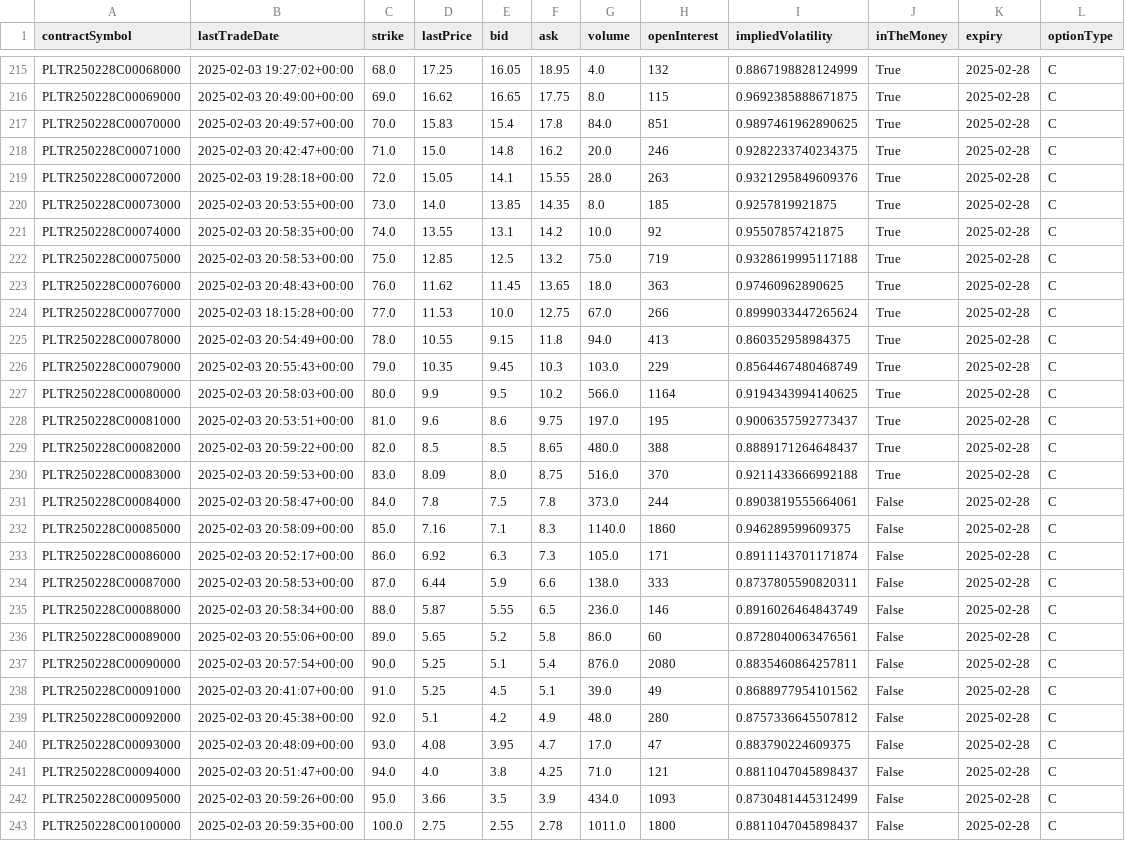
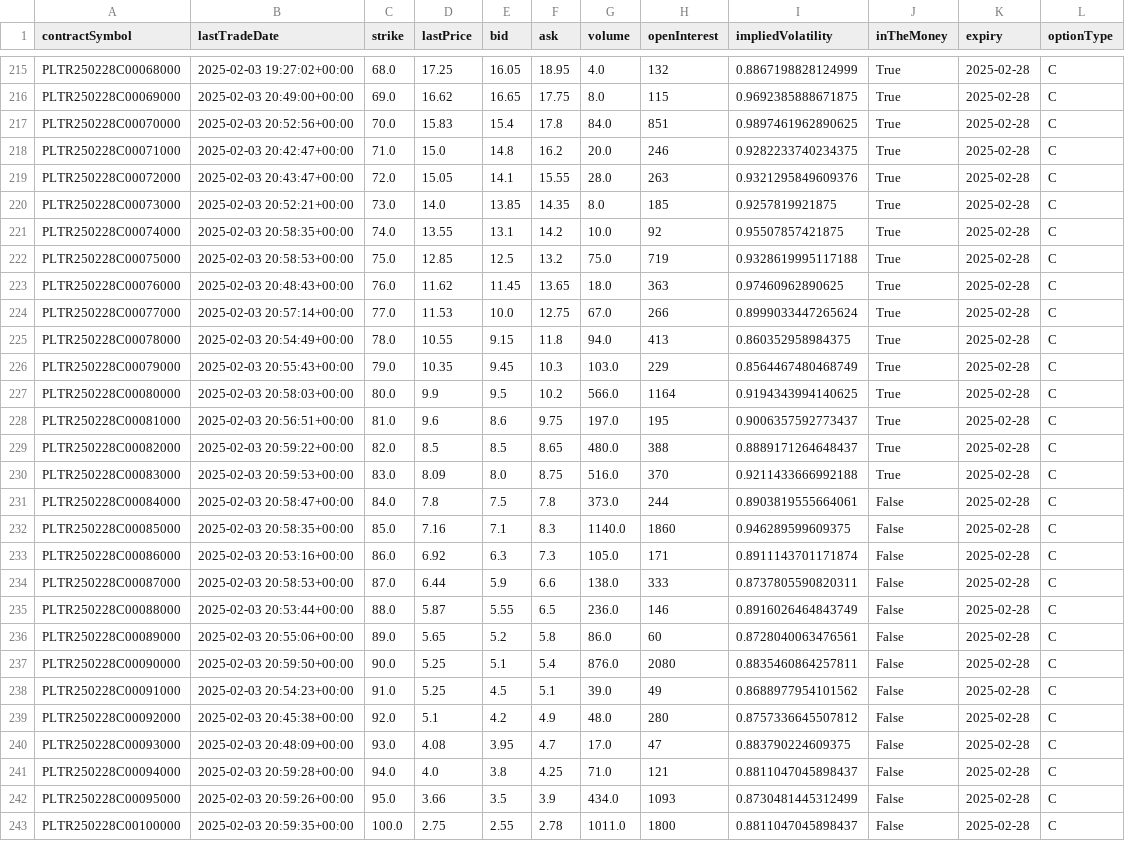
Before and after one commit to jameshuanghuang/run-cron-tasks, a CSV file: output/options/2025-02-04/OMON_PLTR_2025-02-04.csv, drawn as a sheet; only a part is shown, gaps mark what is left out; the diff covers the shown part only.

```diff
--- a/output/options/2025-02-04/OMON_PLTR_2025-02-04.csv
+++ b/output/options/2025-02-04/OMON_PLTR_2025-02-04.csv
@@ -216,6 +216,6 @@ PLTR250228C00068000,2025-02-03 19:27:02+00:00,68.0,17.25,16.05,18.95,4.0,132,0.8
 PLTR250228C00069000,2025-02-03 20:49:00+00:00,69.0,16.62,16.65,17.75,8.0,115,0.9692385888671875,True,2025-02-28,C
-PLTR250228C00070000,2025-02-03 20:49:57+00:00,70.0,15.83,15.4,17.8,84.0,851,0.9897461962890625,True,2025-02-28,C
+PLTR250228C00070000,2025-02-03 20:52:56+00:00,70.0,15.83,15.4,17.8,84.0,851,0.9897461962890625,True,2025-02-28,C
 PLTR250228C00071000,2025-02-03 20:42:47+00:00,71.0,15.0,14.8,16.2,20.0,246,0.9282233740234375,True,2025-02-28,C
-PLTR250228C00072000,2025-02-03 19:28:18+00:00,72.0,15.05,14.1,15.55,28.0,263,0.9321295849609376,True,2025-02-28,C
-PLTR250228C00073000,2025-02-03 20:53:55+00:00,73.0,14.0,13.85,14.35,8.0,185,0.9257819921875,True,2025-02-28,C
+PLTR250228C00072000,2025-02-03 20:43:47+00:00,72.0,15.05,14.1,15.55,28.0,263,0.9321295849609376,True,2025-02-28,C
+PLTR250228C00073000,2025-02-03 20:52:21+00:00,73.0,14.0,13.85,14.35,8.0,185,0.9257819921875,True,2025-02-28,C
 PLTR250228C00074000,2025-02-03 20:58:35+00:00,74.0,13.55,13.1,14.2,10.0,92,0.95507857421875,True,2025-02-28,C
@@ -223,3 +223,3 @@ PLTR250228C00075000,2025-02-03 20:58:53+00:00,75.0,12.85,12.5,13.2,75.0,719,0.93
 PLTR250228C00076000,2025-02-03 20:48:43+00:00,76.0,11.62,11.45,13.65,18.0,363,0.97460962890625,True,2025-02-28,C
-PLTR250228C00077000,2025-02-03 18:15:28+00:00,77.0,11.53,10.0,12.75,67.0,266,0.8999033447265624,True,2025-02-28,C
+PLTR250228C00077000,2025-02-03 20:57:14+00:00,77.0,11.53,10.0,12.75,67.0,266,0.8999033447265624,True,2025-02-28,C
 PLTR250228C00078000,2025-02-03 20:54:49+00:00,78.0,10.55,9.15,11.8,94.0,413,0.860352958984375,True,2025-02-28,C
@@ -227,3 +227,3 @@ PLTR250228C00079000,2025-02-03 20:55:43+00:00,79.0,10.35,9.45,10.3,103.0,229,0.8
 PLTR250228C00080000,2025-02-03 20:58:03+00:00,80.0,9.9,9.5,10.2,566.0,1164,0.9194343994140625,True,2025-02-28,C
-PLTR250228C00081000,2025-02-03 20:53:51+00:00,81.0,9.6,8.6,9.75,197.0,195,0.9006357592773437,True,2025-02-28,C
+PLTR250228C00081000,2025-02-03 20:56:51+00:00,81.0,9.6,8.6,9.75,197.0,195,0.9006357592773437,True,2025-02-28,C
 PLTR250228C00082000,2025-02-03 20:59:22+00:00,82.0,8.5,8.5,8.65,480.0,388,0.8889171264648437,True,2025-02-28,C
@@ -231,12 +231,12 @@ PLTR250228C00083000,2025-02-03 20:59:53+00:00,83.0,8.09,8.0,8.75,516.0,370,0.921
 PLTR250228C00084000,2025-02-03 20:58:47+00:00,84.0,7.8,7.5,7.8,373.0,244,0.8903819555664061,False,2025-02-28,C
-PLTR250228C00085000,2025-02-03 20:58:09+00:00,85.0,7.16,7.1,8.3,1140.0,1860,0.946289599609375,False,2025-02-28,C
-PLTR250228C00086000,2025-02-03 20:52:17+00:00,86.0,6.92,6.3,7.3,105.0,171,0.8911143701171874,False,2025-02-28,C
+PLTR250228C00085000,2025-02-03 20:58:35+00:00,85.0,7.16,7.1,8.3,1140.0,1860,0.946289599609375,False,2025-02-28,C
+PLTR250228C00086000,2025-02-03 20:53:16+00:00,86.0,6.92,6.3,7.3,105.0,171,0.8911143701171874,False,2025-02-28,C
 PLTR250228C00087000,2025-02-03 20:58:53+00:00,87.0,6.44,5.9,6.6,138.0,333,0.8737805590820311,False,2025-02-28,C
-PLTR250228C00088000,2025-02-03 20:58:34+00:00,88.0,5.87,5.55,6.5,236.0,146,0.8916026464843749,False,2025-02-28,C
+PLTR250228C00088000,2025-02-03 20:53:44+00:00,88.0,5.87,5.55,6.5,236.0,146,0.8916026464843749,False,2025-02-28,C
 PLTR250228C00089000,2025-02-03 20:55:06+00:00,89.0,5.65,5.2,5.8,86.0,60,0.8728040063476561,False,2025-02-28,C
-PLTR250228C00090000,2025-02-03 20:57:54+00:00,90.0,5.25,5.1,5.4,876.0,2080,0.8835460864257811,False,2025-02-28,C
-PLTR250228C00091000,2025-02-03 20:41:07+00:00,91.0,5.25,4.5,5.1,39.0,49,0.8688977954101562,False,2025-02-28,C
+PLTR250228C00090000,2025-02-03 20:59:50+00:00,90.0,5.25,5.1,5.4,876.0,2080,0.8835460864257811,False,2025-02-28,C
+PLTR250228C00091000,2025-02-03 20:54:23+00:00,91.0,5.25,4.5,5.1,39.0,49,0.8688977954101562,False,2025-02-28,C
 PLTR250228C00092000,2025-02-03 20:45:38+00:00,92.0,5.1,4.2,4.9,48.0,280,0.8757336645507812,False,2025-02-28,C
 PLTR250228C00093000,2025-02-03 20:48:09+00:00,93.0,4.08,3.95,4.7,17.0,47,0.883790224609375,False,2025-02-28,C
-PLTR250228C00094000,2025-02-03 20:51:47+00:00,94.0,4.0,3.8,4.25,71.0,121,0.8811047045898437,False,2025-02-28,C
+PLTR250228C00094000,2025-02-03 20:59:28+00:00,94.0,4.0,3.8,4.25,71.0,121,0.8811047045898437,False,2025-02-28,C
 PLTR250228C00095000,2025-02-03 20:59:26+00:00,95.0,3.66,3.5,3.9,434.0,1093,0.8730481445312499,False,2025-02-28,C
```
Also changed, not shown: 132 edited cells elsewhere in this file, output/options/2025-02-04/OMON_GOOG_2025-02-04.csv, output/options/2025-02-04/OMON_MSTR_2025-02-04.csv, 8 other files.
